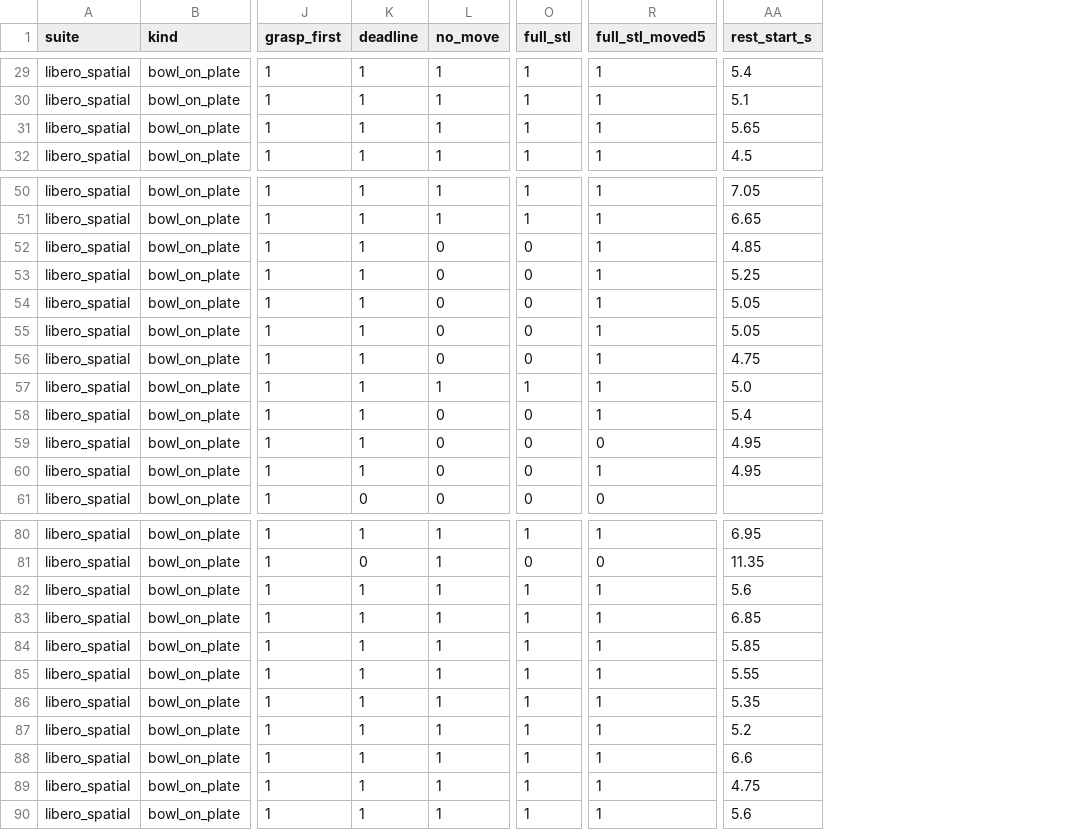
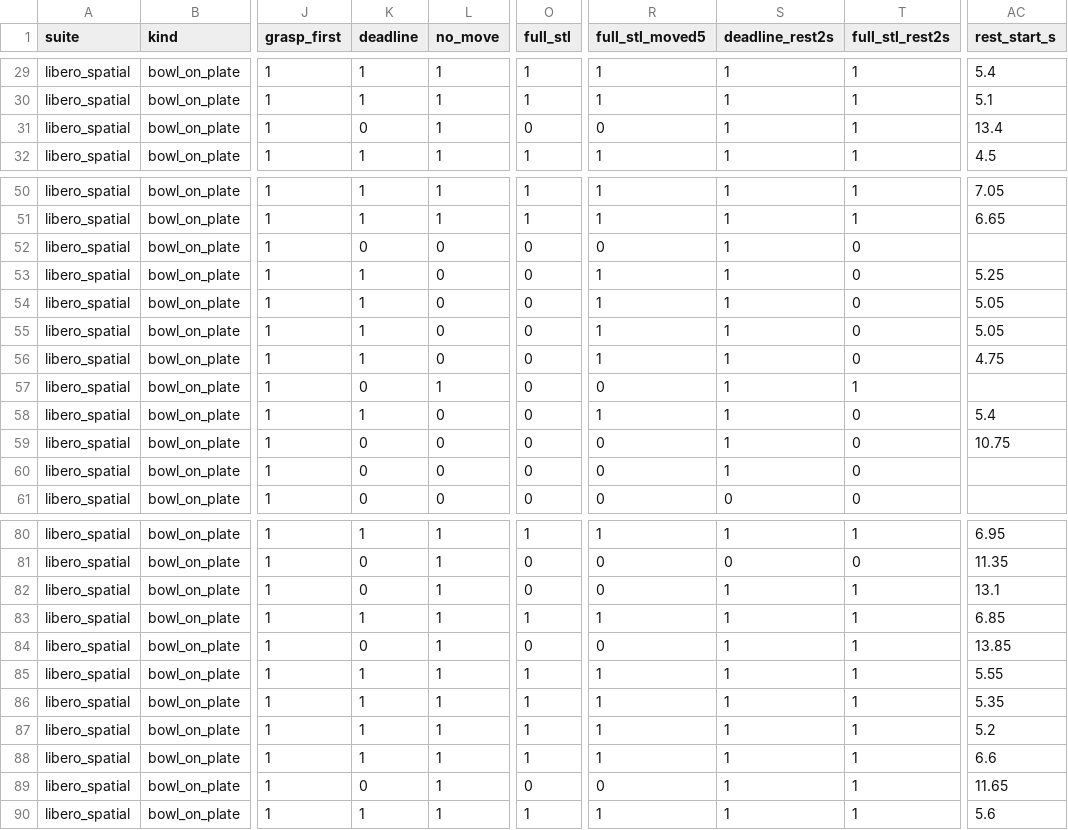
Before and after one commit to helen512/STL_formulation, a CSV file: libero_ws/eval_logs_stl_spatial/stl_nl/episodes_grasp_lift_0.02.csv, drawn as a sheet; only a part is shown, gaps mark what is left out; addresses are those after the commit; the diff covers the shown part only; the diff names each change by its address in the sheet, - before the commit and + after, or states it on an @@ line.

```diff
--- a/libero_ws/eval_logs_stl_spatial/stl_nl/episodes_grasp_lift_0.02.csv
+++ b/libero_ws/eval_logs_stl_spatial/stl_nl/episodes_grasp_lift_0.02.csv
+column S (deadline_rest2s), rows 29-32: all 1; rows 50-61: 1 | 1 | 1 | 1 | 1 | 1 | 1 | 1 | 1 | 1 | 1 | 0; rows 80-90: 1 | 0 | 1 | 1 | 1 | 1 | 1 | 1 | 1 | 1 | 1
+column T (full_stl_rest2s), rows 29-32: all 1; rows 50-61: 1 | 1 | 0 | 0 | 0 | 0 | 0 | 1 | 0 | 0 | 0 | 0; rows 80-90: 1 | 0 | 1 | 1 | 1 | 1 | 1 | 1 | 1 | 1 | 1
-K31 (deadline): 1
+K31 (deadline): 0
-O31 (full_stl): 1
+O31 (full_stl): 0
-R31 (full_stl_moved5): 1
+R31 (full_stl_moved5): 0
-AC31 (rest_start_s): 5.65
+AC31 (rest_start_s): 13.4
-K52 (deadline): 1
+K52 (deadline): 0
-R52 (full_stl_moved5): 1
+R52 (full_stl_moved5): 0
-AC52 (rest_start_s): 4.85
+AC52 (rest_start_s): (empty)
-K57 (deadline): 1
+K57 (deadline): 0
-O57 (full_stl): 1
+O57 (full_stl): 0
-R57 (full_stl_moved5): 1
+R57 (full_stl_moved5): 0
-AC57 (rest_start_s): 5.0
+AC57 (rest_start_s): (empty)
-K59:K60 (deadline): 1
+K59:K60 (deadline): 0
-AC59 (rest_start_s): 4.95
+AC59 (rest_start_s): 10.75
-R60 (full_stl_moved5): 1
+R60 (full_stl_moved5): 0
-AC60 (rest_start_s): 4.95
+AC60 (rest_start_s): (empty)
-K82 (deadline): 1
+K82 (deadline): 0
-O82 (full_stl): 1
+O82 (full_stl): 0
-R82 (full_stl_moved5): 1
+R82 (full_stl_moved5): 0
-AC82 (rest_start_s): 5.6
+AC82 (rest_start_s): 13.1
-K84 (deadline): 1
+K84 (deadline): 0
-O84 (full_stl): 1
+O84 (full_stl): 0
-R84 (full_stl_moved5): 1
+R84 (full_stl_moved5): 0
-AC84 (rest_start_s): 5.85
+AC84 (rest_start_s): 13.85
-K89 (deadline): 1
+K89 (deadline): 0
-O89 (full_stl): 1
+O89 (full_stl): 0
-R89 (full_stl_moved5): 1
+R89 (full_stl_moved5): 0
-AC89 (rest_start_s): 4.75
+AC89 (rest_start_s): 11.65
```
Also changed, not shown: 36 edited cells elsewhere in this file, libero_ws/eval_logs_stl_spatial/nl/episodes.csv, libero_ws/eval_logs_stl_spatial/nl/episodes_grasp_lift_0.02.csv, 9 other files.
